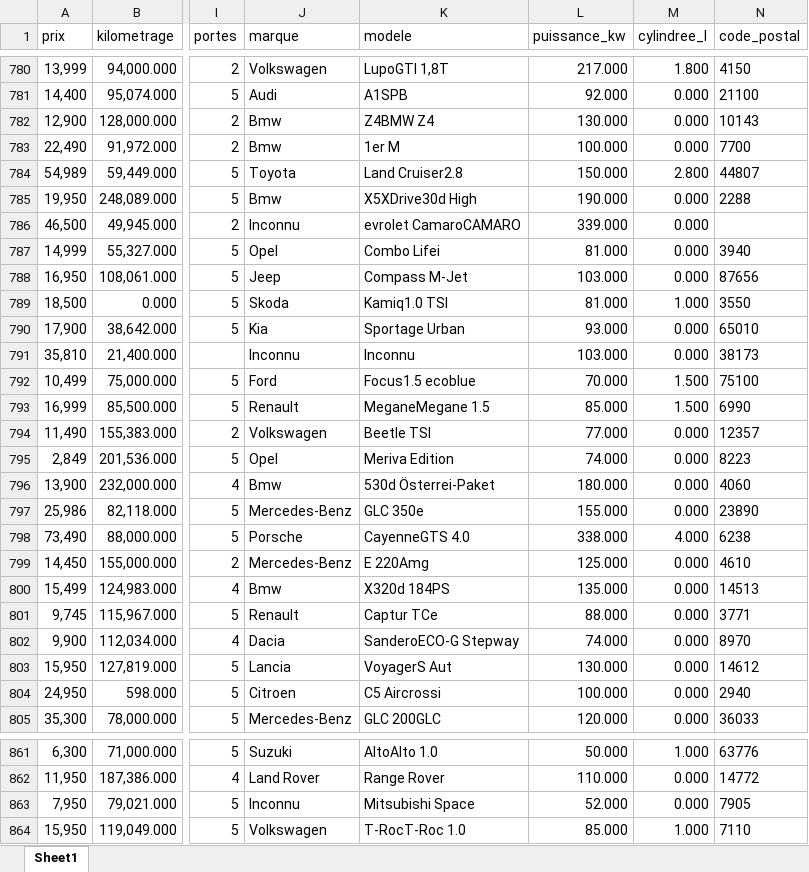
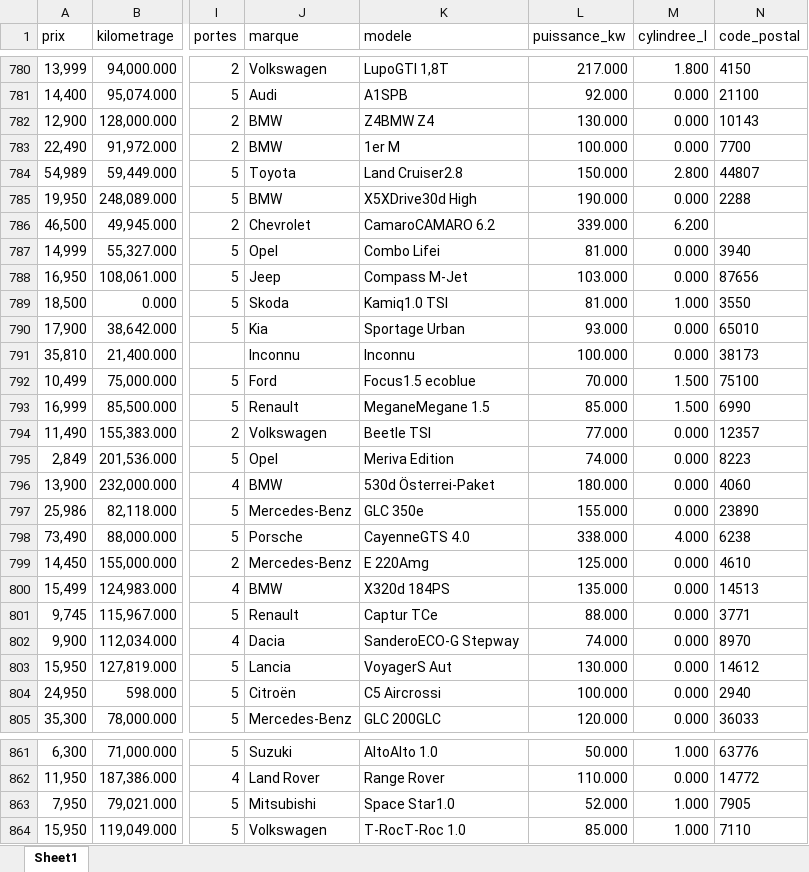
Before and after one commit to MatDepussay/Projet_WebScraping, an Excel workbook: autoscout_clean_ml.xlsx, sheet Sheet1, drawn as a sheet; only a part is shown, gaps mark what is left out; values as stored, in another font and other column widths than the file's, no borders; table styles not drawn; the diff covers the shown part only; the diff names each change by its address in the sheet, - before the commit and + after, or states it on an @@ line.

```diff
--- a/autoscout_clean_ml.xlsx (sheet Sheet1)
+++ b/autoscout_clean_ml.xlsx (sheet Sheet1)
-J782:J783 (marque): Bmw
+J782:J783 (marque): BMW
-J785 (marque): Bmw
+J785 (marque): BMW
-J786 (marque): Inconnu
+J786 (marque): Chevrolet
-K786 (modele): evrolet CamaroCAMARO
+K786 (modele): CamaroCAMARO 6.2
-M786 (cylindree_l): 0.000
+M786 (cylindree_l): 6.200
-L791 (puissance_kw): 103.000
+L791 (puissance_kw): 100.000
-J796 (marque): Bmw
+J796 (marque): BMW
-J800 (marque): Bmw
+J800 (marque): BMW
-J804 (marque): Citroen
+J804 (marque): Citroën
-J863 (marque): Inconnu
+J863 (marque): Mitsubishi
-K863 (modele): Mitsubishi Space
+K863 (modele): Space Star1.0
-M863 (cylindree_l): 0.000
+M863 (cylindree_l): 1.000
```
Also changed, not shown: 33 added rows and 480 edited cells elsewhere in this sheet, 2 other files.
